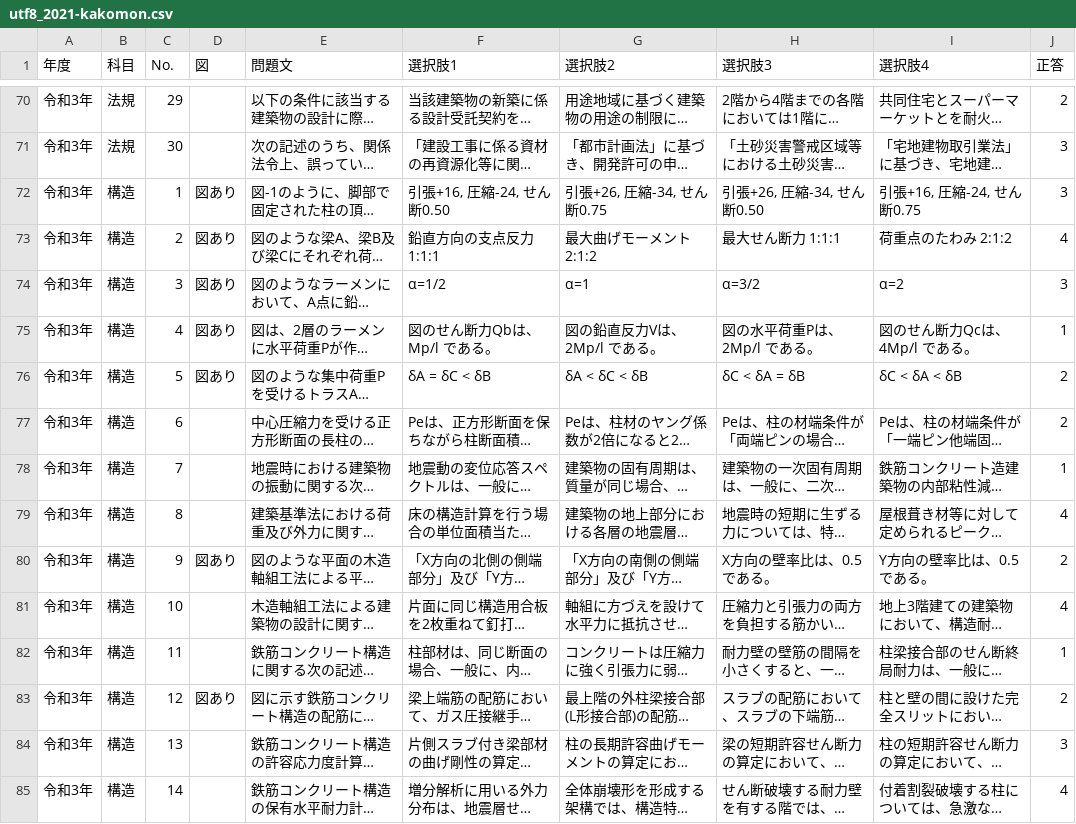
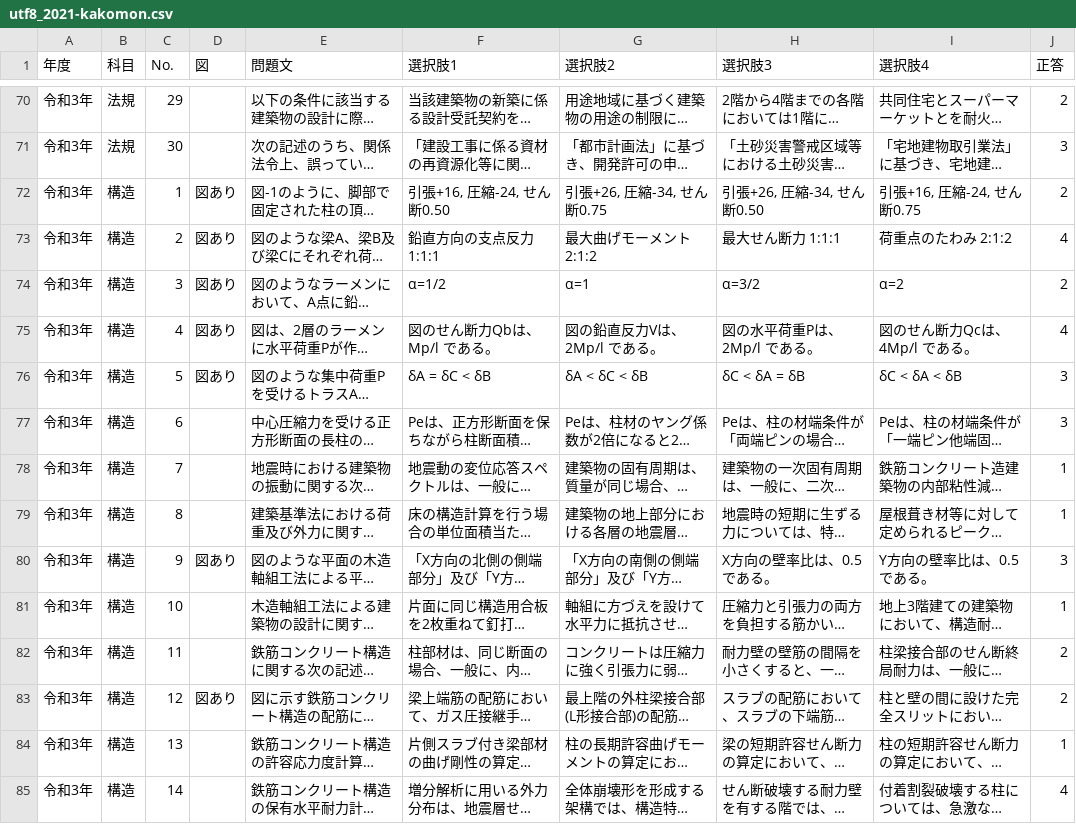
Before and after one commit to tossh23/architect-study-app, a CSV file: csv/utf8_2021-kakomon.csv, drawn as a sheet; only a part is shown, gaps mark what is left out; long unchanged cells end in …; the diff covers the shown part only; the diff names each change by its address in the sheet, - before the commit and + after, or states it on an @@ line.

```diff
--- a/csv/utf8_2021-kakomon.csv
+++ b/csv/utf8_2021-kakomon.csv
-J72 (正答): 3
+J72 (正答): 2
-J74 (正答): 3
+J74 (正答): 2
-J75 (正答): 1
+J75 (正答): 4
-J76:J77 (正答): 2
+J76:J77 (正答): 3
-J79 (正答): 4
+J79 (正答): 1
-J80 (正答): 2
+J80 (正答): 3
-J81 (正答): 4
+J81 (正答): 1
-J82 (正答): 1
+J82 (正答): 2
-J84 (正答): 3
+J84 (正答): 1
```
Also changed, not shown: 30 edited cells elsewhere in this file, csv/2021-kakomon.csv, csv/2022-kakomon.csv, 18 other files.
